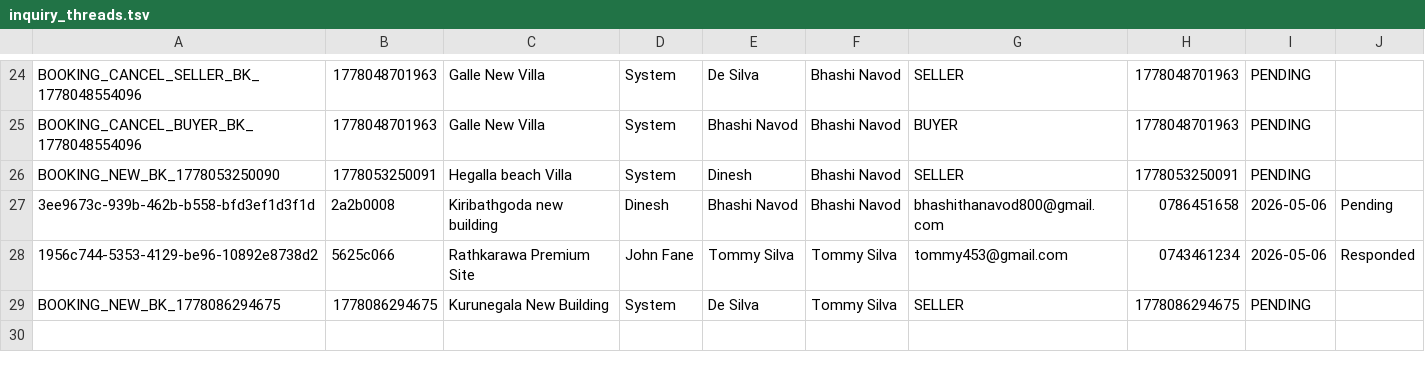
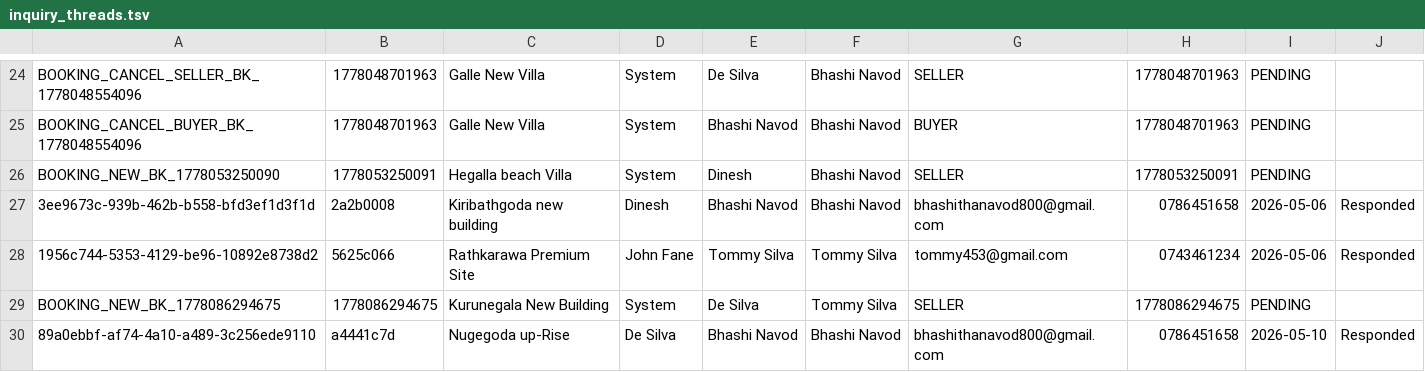
Before and after one commit to it25103799/Real-Estate-Property-Portal-G32, a TSV file: src/main/webapp/WEB-INF/inquiry_threads.tsv, drawn as a sheet; only a part is shown, gaps mark what is left out.

```diff
--- a/src/main/webapp/WEB-INF/inquiry_threads.tsv
+++ b/src/main/webapp/WEB-INF/inquiry_threads.tsv
@@ -26,4 +26,5 @@ BOOKING_CANCEL_BUYER_BK_1778048554096	1778048701963	Galle New Villa	System	Bhash
 BOOKING_NEW_BK_1778053250090	1778053250091	Hegalla beach Villa	System	Dinesh	Bhashi Navod	SELLER	1778053250091	PENDING
-3ee9673c-939b-462b-b558-bfd3ef1d3f1d	2a2b0008	Kiribathgoda new building	Dinesh	Bhashi Navod	Bhashi Navod	bhashithanavod800@gmail.com	0786451658	2026-05-06	Pending
+3ee9673c-939b-462b-b558-bfd3ef1d3f1d	2a2b0008	Kiribathgoda new building	Dinesh	Bhashi Navod	Bhashi Navod	bhashithanavod800@gmail.com	0786451658	2026-05-06	Responded
 1956c744-5353-4129-be96-10892e8738d2	5625c066	Rathkarawa Premium Site	John Fane	Tommy Silva	Tommy Silva	tommy453@gmail.com	0743461234	2026-05-06	Responded
 BOOKING_NEW_BK_1778086294675	1778086294675	Kurunegala New Building	System	De Silva	Tommy Silva	SELLER	1778086294675	PENDING
+89a0ebbf-af74-4a10-a489-3c256ede9110	a4441c7d	Nugegoda up-Rise	De Silva	Bhashi Navod	Bhashi Navod	bhashithanavod800@gmail.com	0786451658	2026-05-10	Responded
```
Also changed, not shown: src/main/webapp/WEB-INF/inquiry_messages.tsv, src/main/webapp/WEB-INF/inquiry_reads.tsv, 20 other files.
